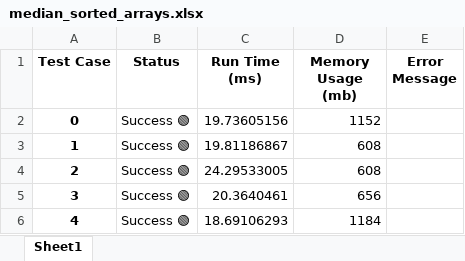
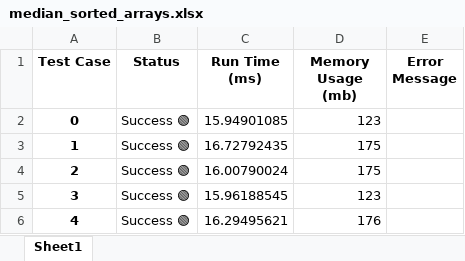
Before and after one commit to AndriiZhabrovets/ai-swe-benchmark, an Excel workbook: main/data/median_sorted_arrays.xlsx, sheet Sheet1, drawn as a sheet; values as stored, in another font and other column widths than the file's, no borders; the diff names each change by its address in the sheet, - before the commit and + after, or states it on an @@ line.

```diff
--- a/main/data/median_sorted_arrays.xlsx (sheet Sheet1)
+++ b/main/data/median_sorted_arrays.xlsx (sheet Sheet1)
-C2 (Run Time (ms)): 19.73605156
+C2 (Run Time (ms)): 15.94901085
-D2 (Memory Usage (mb)): 1152
+D2 (Memory Usage (mb)): 123
-C3 (Run Time (ms)): 19.81186867
+C3 (Run Time (ms)): 16.72792435
-D3:D4 (Memory Usage (mb)): 608
+D3:D4 (Memory Usage (mb)): 175
-C4 (Run Time (ms)): 24.29533005
+C4 (Run Time (ms)): 16.00790024
-C5 (Run Time (ms)): 20.3640461
+C5 (Run Time (ms)): 15.96188545
-D5 (Memory Usage (mb)): 656
+D5 (Memory Usage (mb)): 123
-C6 (Run Time (ms)): 18.69106293
+C6 (Run Time (ms)): 16.29495621
-D6 (Memory Usage (mb)): 1184
+D6 (Memory Usage (mb)): 176
```
Also changed, not shown: main/data/TotalData.xlsx, main/data/first_missing_positive.xlsx, 14 other files.
